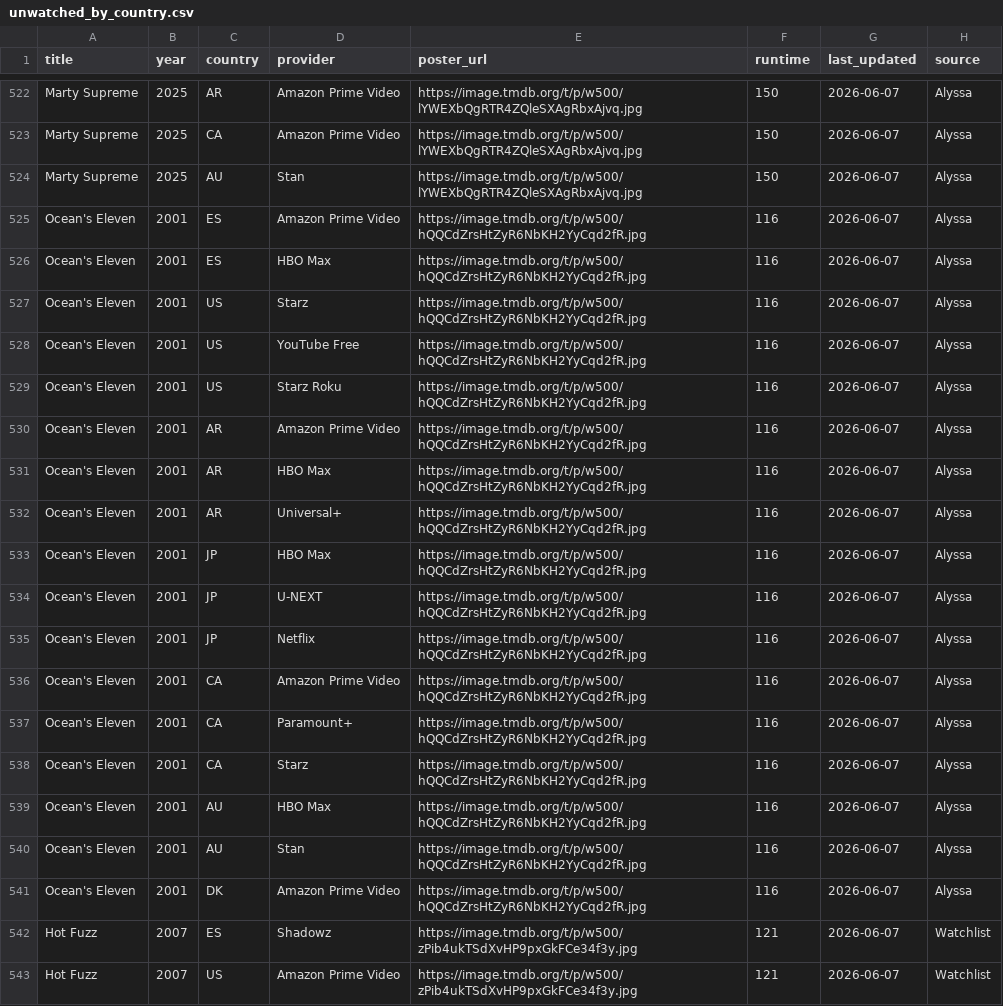
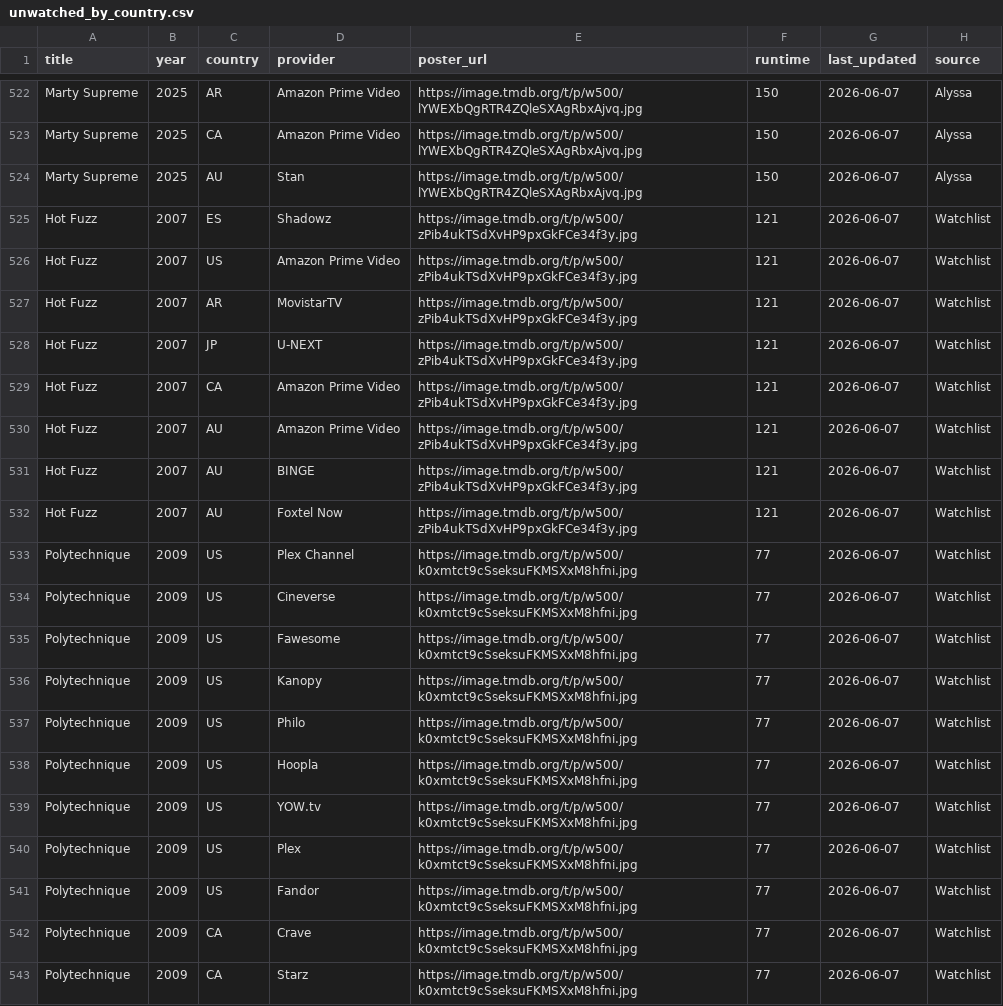
Before and after one commit to bucanero2010/letterboxd-justwatch-vpn, a CSV file: data/unwatched_by_country.csv, drawn as a sheet; only a part is shown, gaps mark what is left out; the shorter side is filled out with more unchanged rows.

Commit message:
Update streaming data [skip ci]

```diff
--- a/data/unwatched_by_country.csv
+++ b/data/unwatched_by_country.csv
@@ -524,19 +524,2 @@ Marty Supreme,2025,CA,Amazon Prime Video,https://image.tmdb.org/t/p/w500/lYWEXbQ
 Marty Supreme,2025,AU,Stan,https://image.tmdb.org/t/p/w500/lYWEXbQgRTR4ZQleSXAgRbxAjvq.jpg,150,2026-06-07,Alyssa
-Ocean's Eleven,2001,ES,Amazon Prime Video,https://image.tmdb.org/t/p/w500/hQQCdZrsHtZyR6NbKH2YyCqd2fR.jpg,116,2026-06-07,Alyssa
-Ocean's Eleven,2001,ES,HBO Max,https://image.tmdb.org/t/p/w500/hQQCdZrsHtZyR6NbKH2YyCqd2fR.jpg,116,2026-06-07,Alyssa
-Ocean's Eleven,2001,US,Starz,https://image.tmdb.org/t/p/w500/hQQCdZrsHtZyR6NbKH2YyCqd2fR.jpg,116,2026-06-07,Alyssa
-Ocean's Eleven,2001,US,YouTube Free,https://image.tmdb.org/t/p/w500/hQQCdZrsHtZyR6NbKH2YyCqd2fR.jpg,116,2026-06-07,Alyssa
-Ocean's Eleven,2001,US,Starz Roku,https://image.tmdb.org/t/p/w500/hQQCdZrsHtZyR6NbKH2YyCqd2fR.jpg,116,2026-06-07,Alyssa
-Ocean's Eleven,2001,AR,Amazon Prime Video,https://image.tmdb.org/t/p/w500/hQQCdZrsHtZyR6NbKH2YyCqd2fR.jpg,116,2026-06-07,Alyssa
-Ocean's Eleven,2001,AR,HBO Max,https://image.tmdb.org/t/p/w500/hQQCdZrsHtZyR6NbKH2YyCqd2fR.jpg,116,2026-06-07,Alyssa
-Ocean's Eleven,2001,AR,Universal+,https://image.tmdb.org/t/p/w500/hQQCdZrsHtZyR6NbKH2YyCqd2fR.jpg,116,2026-06-07,Alyssa
-Ocean's Eleven,2001,JP,HBO Max,https://image.tmdb.org/t/p/w500/hQQCdZrsHtZyR6NbKH2YyCqd2fR.jpg,116,2026-06-07,Alyssa
-Ocean's Eleven,2001,JP,U-NEXT,https://image.tmdb.org/t/p/w500/hQQCdZrsHtZyR6NbKH2YyCqd2fR.jpg,116,2026-06-07,Alyssa
-Ocean's Eleven,2001,JP,Netflix,https://image.tmdb.org/t/p/w500/hQQCdZrsHtZyR6NbKH2YyCqd2fR.jpg,116,2026-06-07,Alyssa
-Ocean's Eleven,2001,CA,Amazon Prime Video,https://image.tmdb.org/t/p/w500/hQQCdZrsHtZyR6NbKH2YyCqd2fR.jpg,116,2026-06-07,Alyssa
-Ocean's Eleven,2001,CA,Paramount+,https://image.tmdb.org/t/p/w500/hQQCdZrsHtZyR6NbKH2YyCqd2fR.jpg,116,2026-06-07,Alyssa
-Ocean's Eleven,2001,CA,Starz,https://image.tmdb.org/t/p/w500/hQQCdZrsHtZyR6NbKH2YyCqd2fR.jpg,116,2026-06-07,Alyssa
-Ocean's Eleven,2001,AU,HBO Max,https://image.tmdb.org/t/p/w500/hQQCdZrsHtZyR6NbKH2YyCqd2fR.jpg,116,2026-06-07,Alyssa
-Ocean's Eleven,2001,AU,Stan,https://image.tmdb.org/t/p/w500/hQQCdZrsHtZyR6NbKH2YyCqd2fR.jpg,116,2026-06-07,Alyssa
-Ocean's Eleven,2001,DK,Amazon Prime Video,https://image.tmdb.org/t/p/w500/hQQCdZrsHtZyR6NbKH2YyCqd2fR.jpg,116,2026-06-07,Alyssa
 Hot Fuzz,2007,ES,Shadowz,https://image.tmdb.org/t/p/w500/zPib4ukTSdXvHP9pxGkFCe34f3y.jpg,121,2026-06-07,Watchlist
```
Also changed, not shown: 5 other files.
